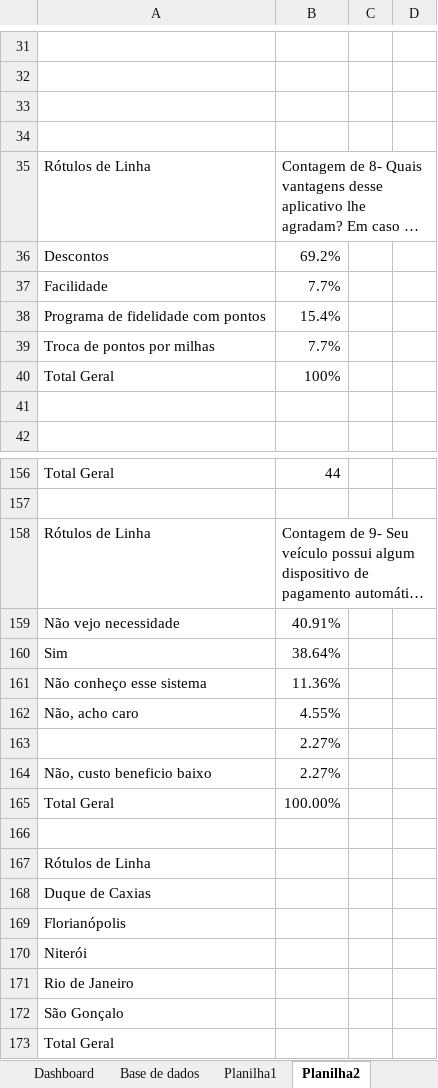
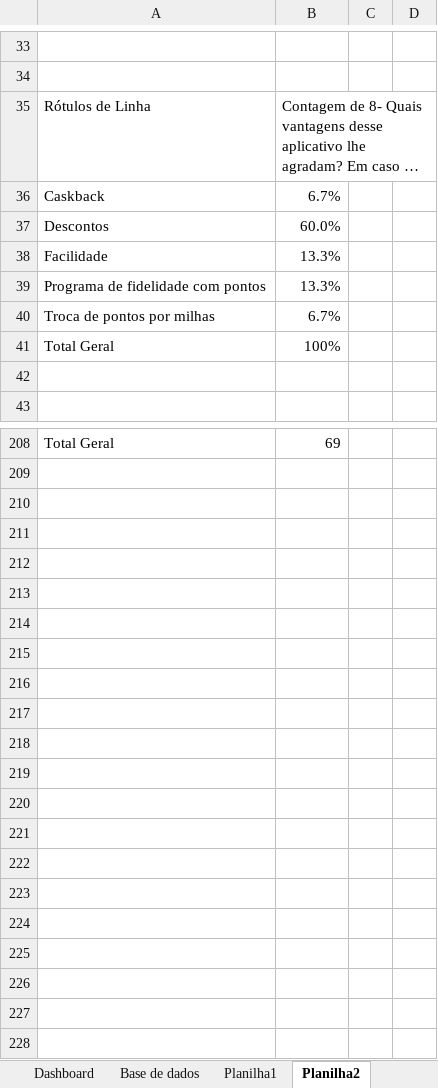
Before and after one commit to Jorge-Ricardo-N-S-N-dos-Santos/Projeto, an Excel workbook: Dashboard 2 - Base de dados - Retificada II - com 69 respostas enviadas-Tratada e com filtros - Grupo 06.xlsx, sheet Planilha2, drawn as a sheet; only a part is shown, gaps mark what is left out; long unchanged cells end in …; values as stored, in another font and other column widths than the file's, no borders; charts and pictures not drawn; removed rows and columns are numbered as before the commit, all else as after; the diff covers the shown part only; the diff names each change by its address in the sheet, - before the commit and + after, or states it on an @@ line.

```diff
--- a/Dashboard 2 - Base de dados - Retificada II - com 69 respostas enviadas-Tratada e com filtros - Grupo 06.xlsx (sheet Planilha2)
+++ b/Dashboard 2 - Base de dados - Retificada II - com 69 respostas enviadas-Tratada e com filtros - Grupo 06.xlsx (sheet Planilha2)
-row 33: (empty)
-row 34: (empty)
+row 36: Caskback | 6.7%
-B37: 69.2%
+B37: 60.0%
-B38: 7.7%
+B38: 13.3%
-B39: 15.4%
+B39: 13.3%
-B40: 7.7%
+B40: 6.7%
-B208: 44
+B208: 69
-row 157: (empty)
@@ row 158 moved to row 164: Rótulos de Linha @@
-row 159: Não vejo necessidade | 40.91%
-row 160: Sim | 38.64%
-row 161: Não conheço esse sistema | 11.36%
-row 162: Não, acho caro | 4.55%
-row 163:  | 2.27%
-row 164: Não, custo beneficio baixo | 2.27%
@@ row 165 moved to row 170: Total Geral @@
-row 166: (empty)
-row 167: Rótulos de Linha
-row 168: Duque de Caxias
-row 169: Florianópolis
-row 170: Niterói
-row 171: Rio de Janeiro
-row 172: São Gonçalo
-row 173: Total Geral
```
Also changed, not shown: 91 added rows, 40 removed rows, 7 moved rows and 38 edited cells elsewhere in this sheet, sheet Base de dados, sheet Planilha1, sheet Dashboard, charts or pictures.
